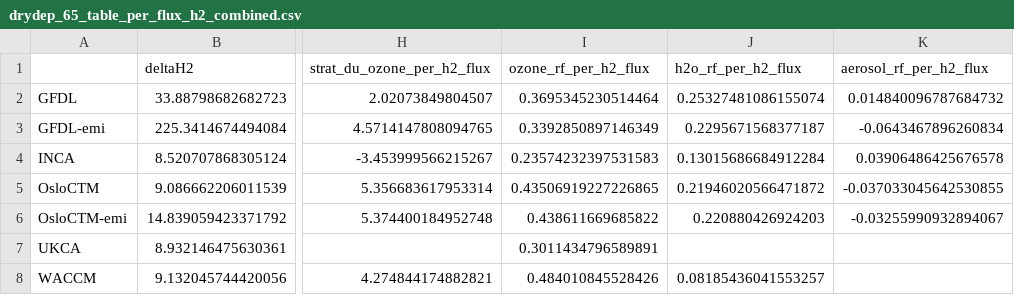
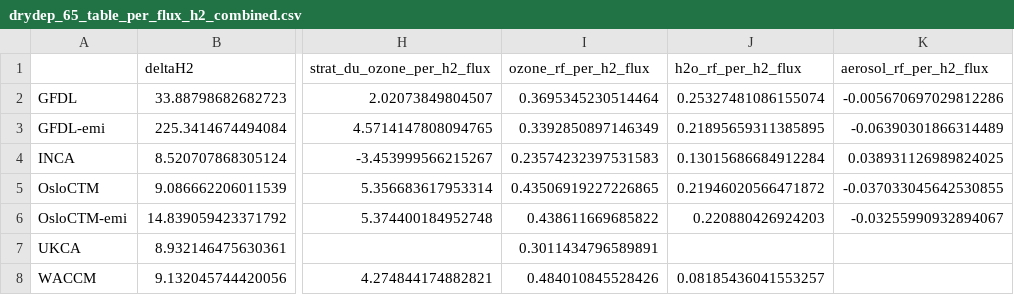
Before and after one commit to ciceroOslo/Hydrogen_GWP, a CSV file: output/drydep_65_table_per_flux_h2_combined.csv, drawn as a sheet; only a part is shown, gaps mark what is left out; the diff names each change by its address in the sheet, - before the commit and + after, or states it on an @@ line.

Commit message:
updated aerosol RF input and strat H2O input GFDL-emi

```diff
--- a/output/drydep_65_table_per_flux_h2_combined.csv
+++ b/output/drydep_65_table_per_flux_h2_combined.csv
-K2 (aerosol_rf_per_h2_flux): 0.014840096787684732
+K2 (aerosol_rf_per_h2_flux): -0.005670697029812286
-J3 (h2o_rf_per_h2_flux): 0.2295671568377187
+J3 (h2o_rf_per_h2_flux): 0.21895659311385895
-K3 (aerosol_rf_per_h2_flux): -0.0643467896260834
+K3 (aerosol_rf_per_h2_flux): -0.06390301866314489
-K4 (aerosol_rf_per_h2_flux): 0.03906486425676578
+K4 (aerosol_rf_per_h2_flux): 0.038931126989824025
```
Also changed, not shown: output/drydep_65_table_h2_gwp.csv, output/drydep_65_table_per_flux_ch4.csv, 12 other files.
